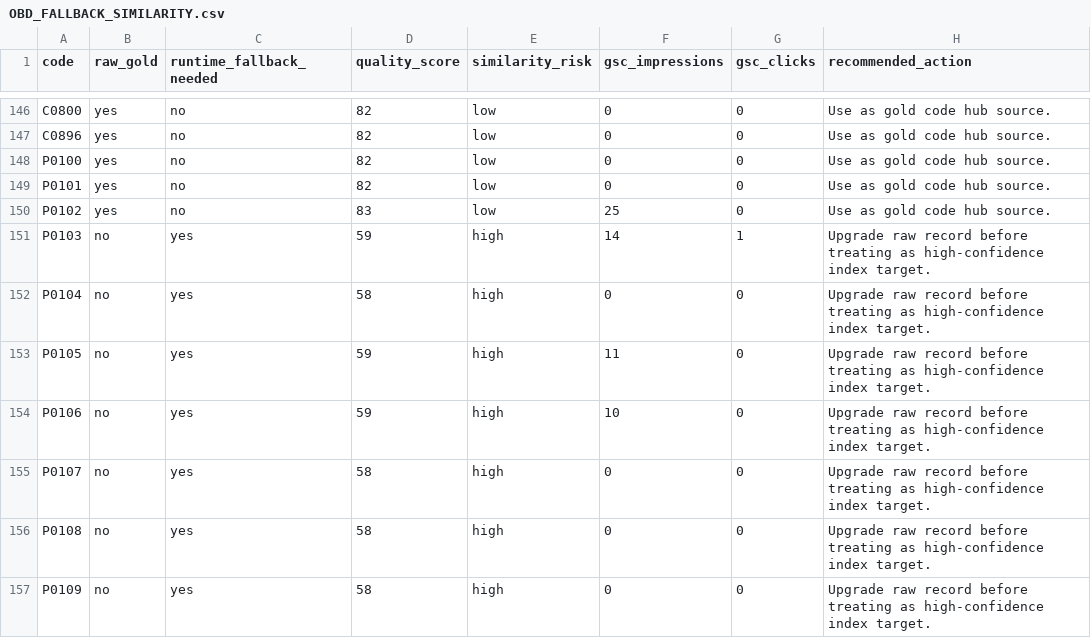
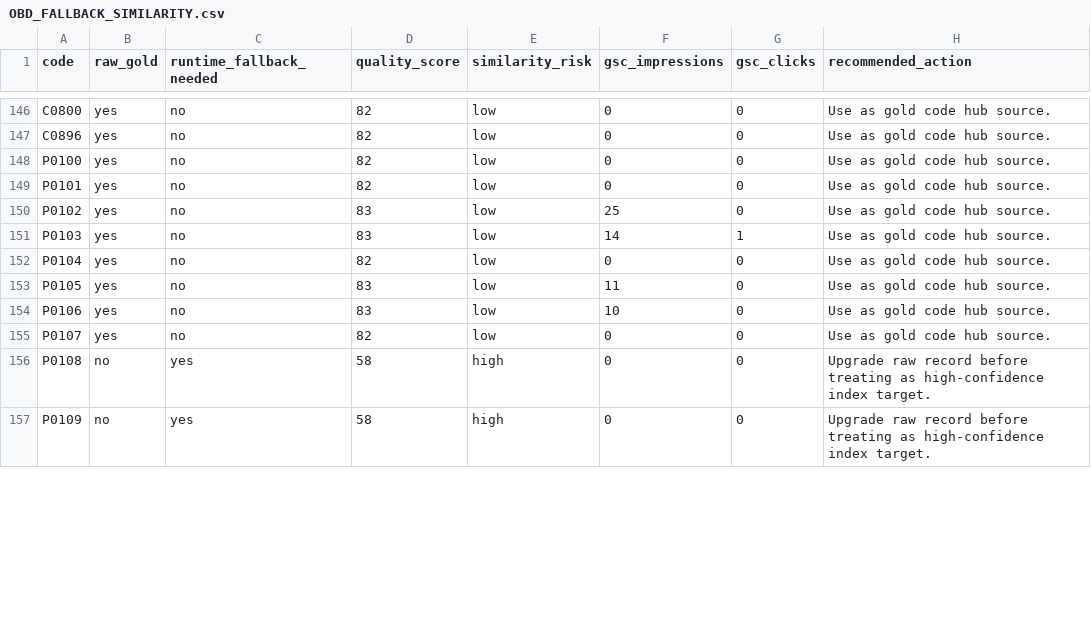
Before and after one commit to enginak21/obd2hq-web, a CSV file: reports/seo/OBD_FALLBACK_SIMILARITY.csv, drawn as a sheet; only a part is shown, gaps mark what is left out; the diff covers the shown part only.

Commit message:
feat: promote top dtc recovery codes to verified gold

```diff
--- a/reports/seo/OBD_FALLBACK_SIMILARITY.csv
+++ b/reports/seo/OBD_FALLBACK_SIMILARITY.csv
@@ -150,7 +150,7 @@ P0101,yes,no,82,low,0,0,Use as gold code hub source.
 P0102,yes,no,83,low,25,0,Use as gold code hub source.
-P0103,no,yes,59,high,14,1,Upgrade raw record before treating as high-confidence index target.
-P0104,no,yes,58,high,0,0,Upgrade raw record before treating as high-confidence index target.
-P0105,no,yes,59,high,11,0,Upgrade raw record before treating as high-confidence index target.
-P0106,no,yes,59,high,10,0,Upgrade raw record before treating as high-confidence index target.
-P0107,no,yes,58,high,0,0,Upgrade raw record before treating as high-confidence index target.
+P0103,yes,no,83,low,14,1,Use as gold code hub source.
+P0104,yes,no,82,low,0,0,Use as gold code hub source.
+P0105,yes,no,83,low,11,0,Use as gold code hub source.
+P0106,yes,no,83,low,10,0,Use as gold code hub source.
+P0107,yes,no,82,low,0,0,Use as gold code hub source.
 P0108,no,yes,58,high,0,0,Upgrade raw record before treating as high-confidence index target.
```
Also changed, not shown: 75 edited cells elsewhere in this file, reports/seo/GSC_RECOVERY_DECISIONS.csv, reports/seo/OBD_GOLD_UPGRADE_QUEUE.csv, 15 other files.
